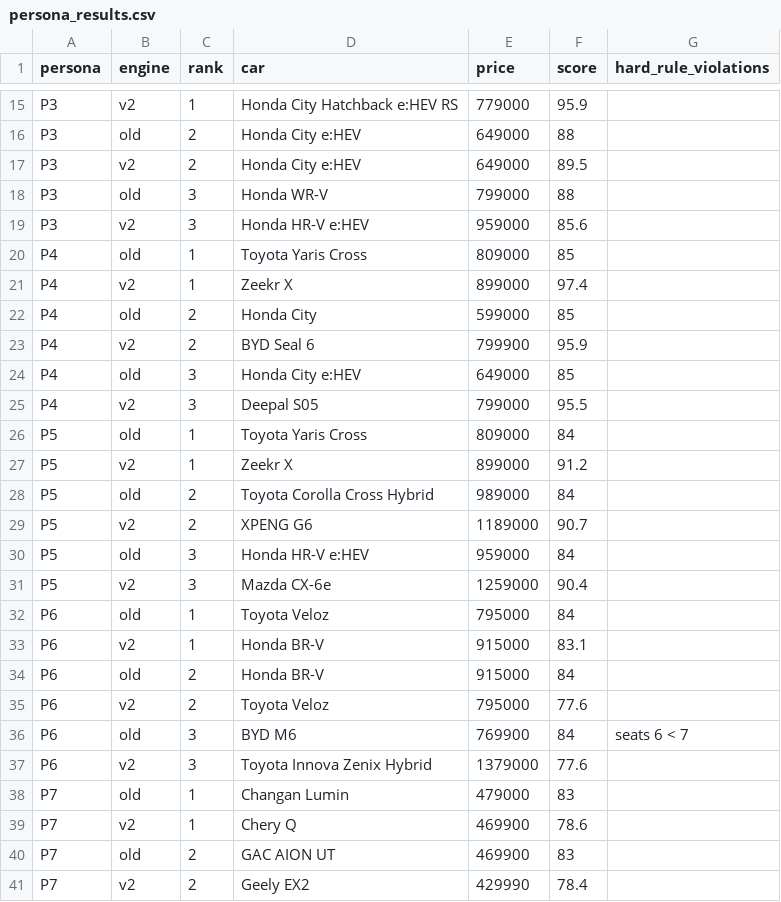
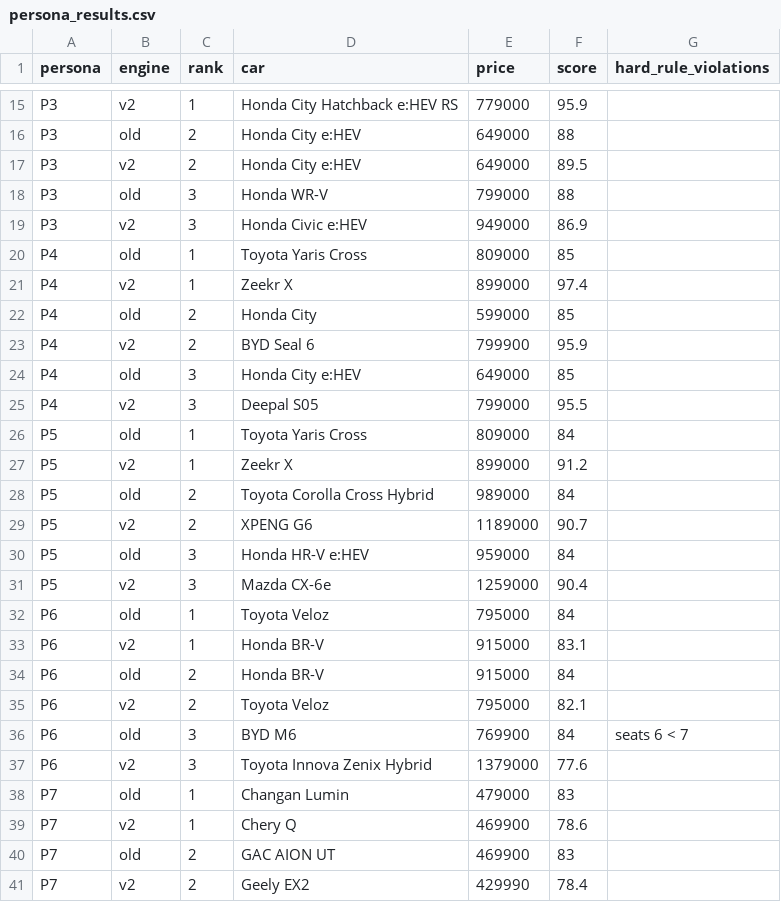
Before and after one commit to tha63030037-create/car-advisor, a CSV file: docs/evaluation/persona_results.csv, drawn as a sheet; only a part is shown, gaps mark what is left out.

```diff
--- a/docs/evaluation/persona_results.csv
+++ b/docs/evaluation/persona_results.csv
@@ -18,3 +18,3 @@ P3,v2,2,Honda City e:HEV,649000,89.5,
 P3,old,3,Honda WR-V,799000,88,
-P3,v2,3,Honda HR-V e:HEV,959000,85.6,
+P3,v2,3,Honda Civic e:HEV,949000,86.9,
 P4,old,1,Toyota Yaris Cross,809000,85,
@@ -34,3 +34,3 @@ P6,v2,1,Honda BR-V,915000,83.1,
 P6,old,2,Honda BR-V,915000,84,
-P6,v2,2,Toyota Veloz,795000,77.6,
+P6,v2,2,Toyota Veloz,795000,82.1,
 P6,old,3,BYD M6,769900,84,seats 6 < 7
```
Also changed, not shown: backend/app/data/car_specs_audit.csv, docs/evaluation/blind_sheet.csv, 7 other files.
